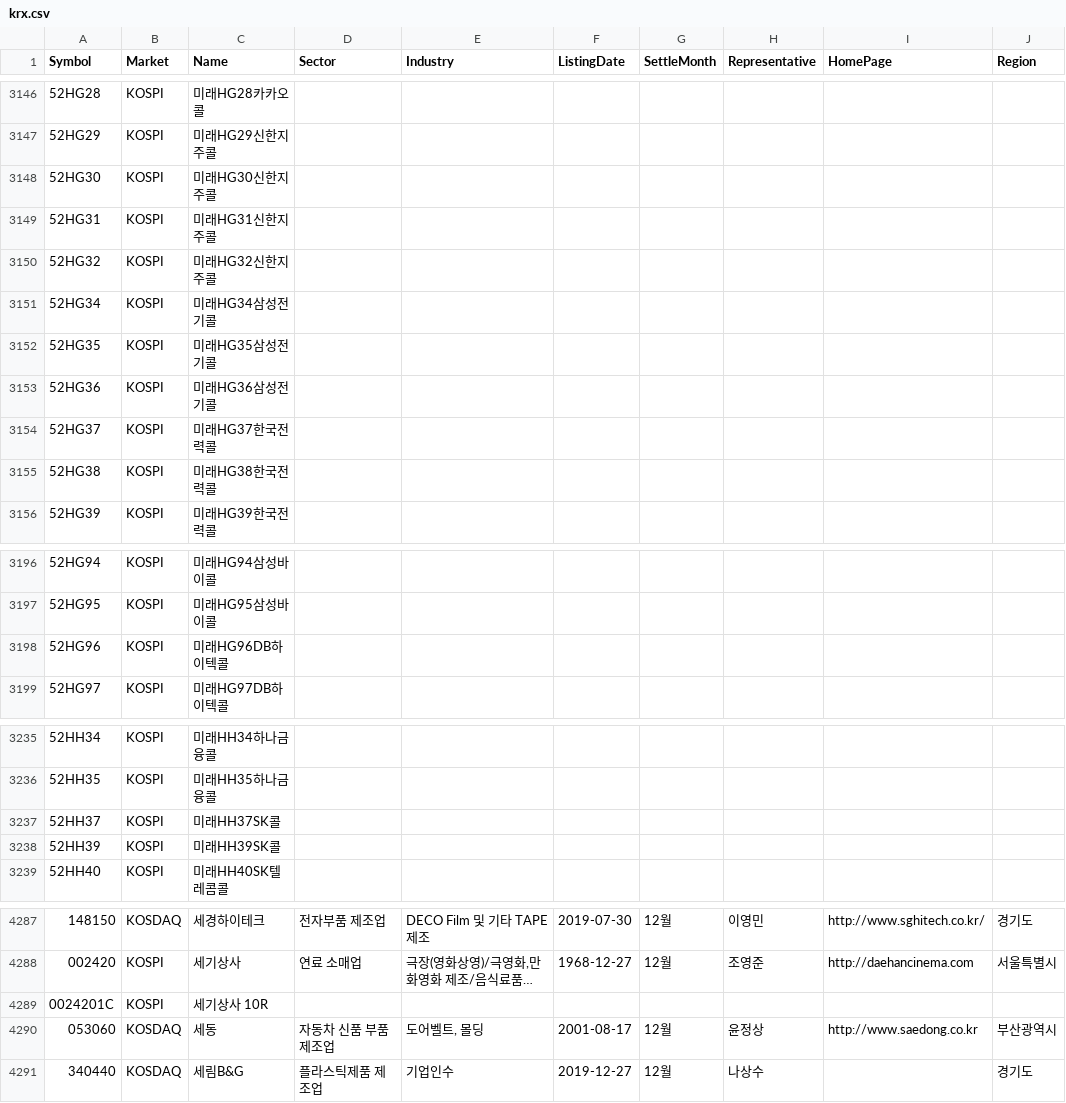
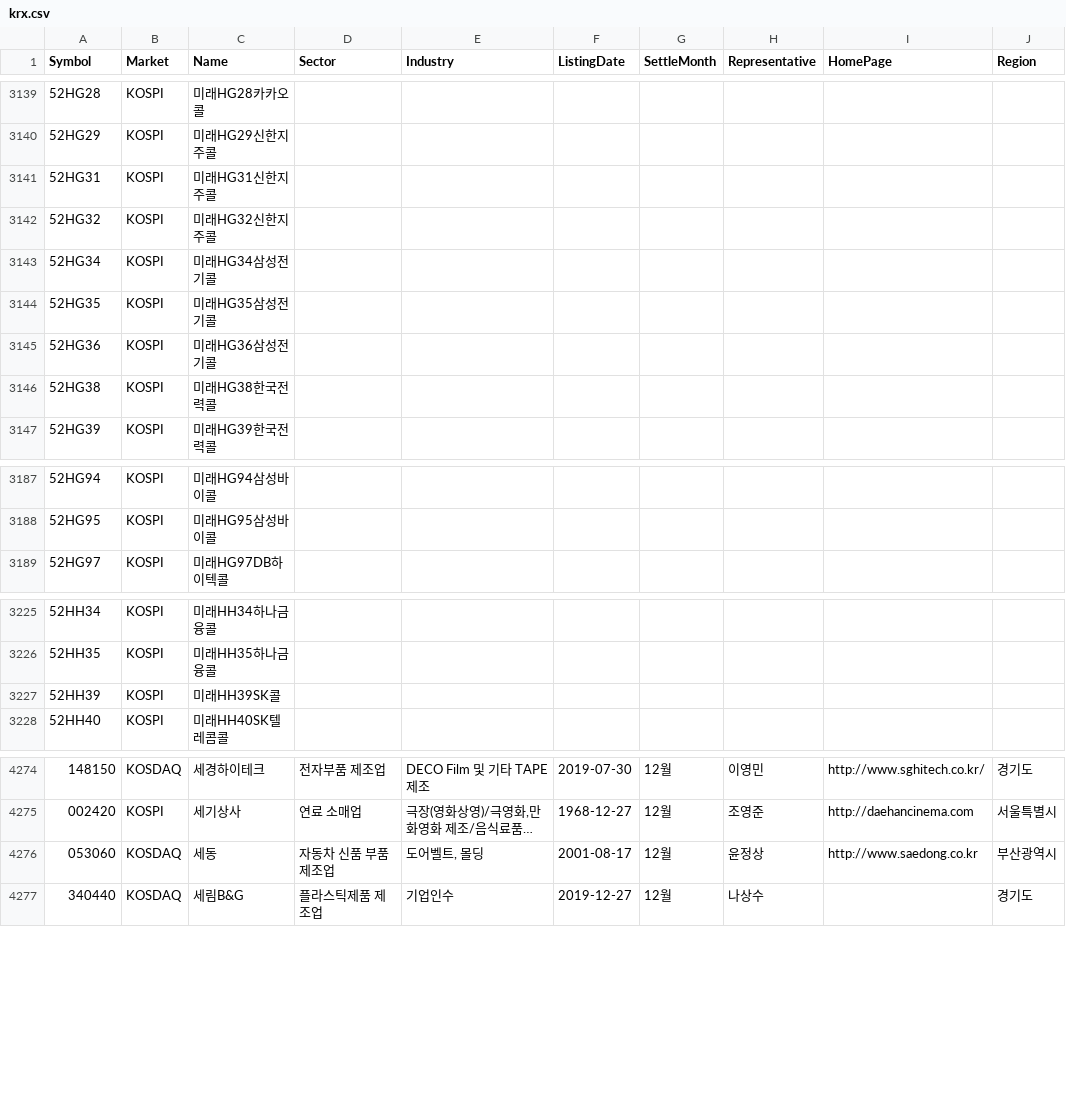
Before and after one commit to ycr5007/SolDesk, a CSV file: Data_Analytics/project/금융/krx.csv, drawn as a sheet; only a part is shown, gaps mark what is left out; long unchanged cells end in …; the diff covers the shown part only; the diff names each change by its address in the sheet, - before the commit and + after, or states it on an @@ line.

```diff
--- a/Data_Analytics/project/금융/krx.csv
+++ b/Data_Analytics/project/금융/krx.csv
-row 3148: 52HG30 | KOSPI | 미래HG30신한지주콜
-row 3154: 52HG37 | KOSPI | 미래HG37한국전력콜
-row 3198: 52HG96 | KOSPI | 미래HG96DB하이텍콜
-row 3237: 52HH37 | KOSPI | 미래HH37SK콜
-row 4289: 0024201C | KOSPI | 세기상사 10R
```
Also changed, not shown: 27 removed rows and 1 edited cell elsewhere in this file, 9 other files.
